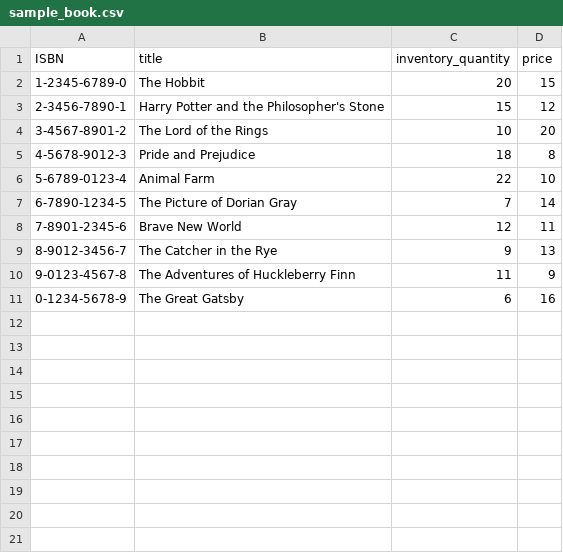
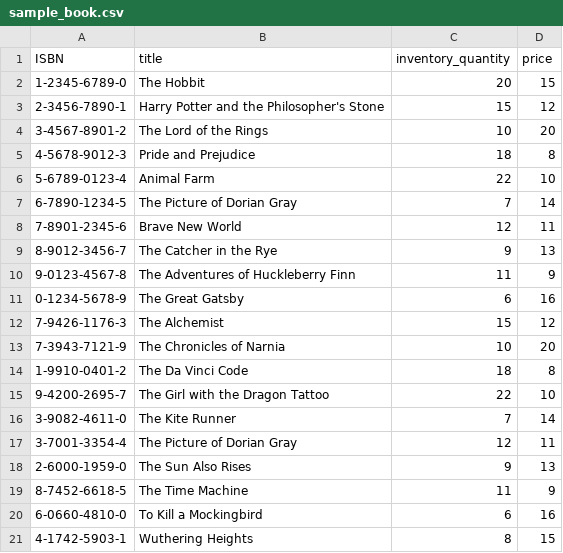
Before and after one commit to tsuki131112/CSCI3170_Prj, a CSV file: OnlineOrderingSystemForBook/sample_record/sample_book.csv, drawn as a sheet; the diff names each change by its address in the sheet, - before the commit and + after, or states it on an @@ line.

```diff
--- a/OnlineOrderingSystemForBook/sample_record/sample_book.csv
+++ b/OnlineOrderingSystemForBook/sample_record/sample_book.csv
+row 12: 7-9426-1176-3 | The Alchemist | 15 | 12
+row 13: 7-3943-7121-9 | The Chronicles of Narnia | 10 | 20
+row 14: 1-9910-0401-2 | The Da Vinci Code | 18 | 8
+row 15: 9-4200-2695-7 | The Girl with the Dragon Tattoo | 22 | 10
+row 16: 3-9082-4611-0 | The Kite Runner | 7 | 14
+row 17: 3-7001-3354-4 | The Picture of Dorian Gray | 12 | 11
+row 18: 2-6000-1959-0 | The Sun Also Rises | 9 | 13
+row 19: 8-7452-6618-5 | The Time Machine | 11 | 9
+row 20: 6-0660-4810-0 | To Kill a Mockingbird | 6 | 16
+row 21: 4-1742-5903-1 | Wuthering Heights | 8 | 15
```
Also changed, not shown: OnlineOrderingSystemForBook/sample_record/sample_book_ordered.csv, OnlineOrderingSystemForBook/sample_record/sample_order.csv, 2 other files.
